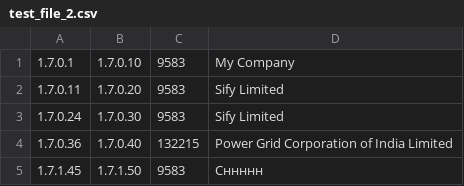
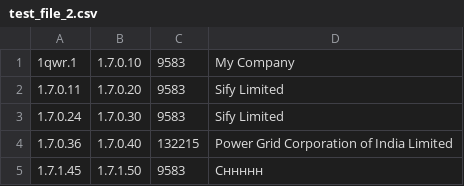
Before and after one commit to MetraNitaypro/ZADANIE_30, a CSV file: test_file_2.csv, drawn as a sheet.

Commit message:
Update test_file_2.csv

```diff
--- a/test_file_2.csv
+++ b/test_file_2.csv
@@ -1,2 +1,2 @@
-1.7.0.1,1.7.0.10,9583,My Company
+1qwr.1,1.7.0.10,9583,My Company
 1.7.0.11,1.7.0.20,9583,Sify Limited
```
